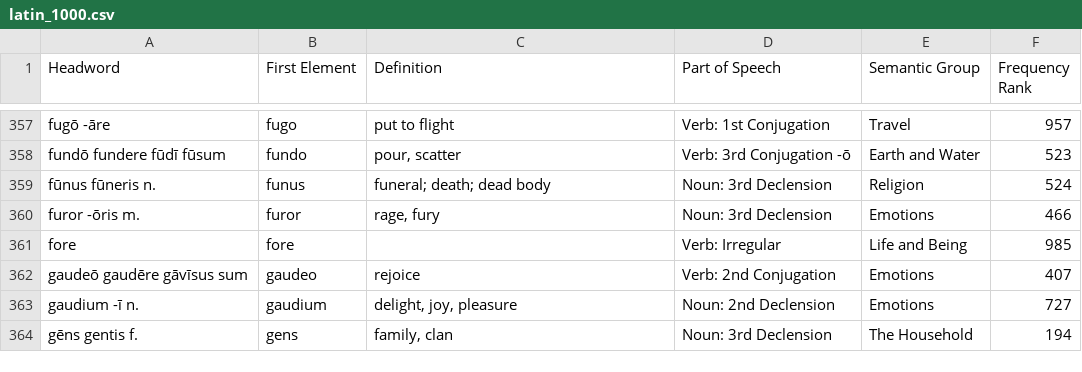
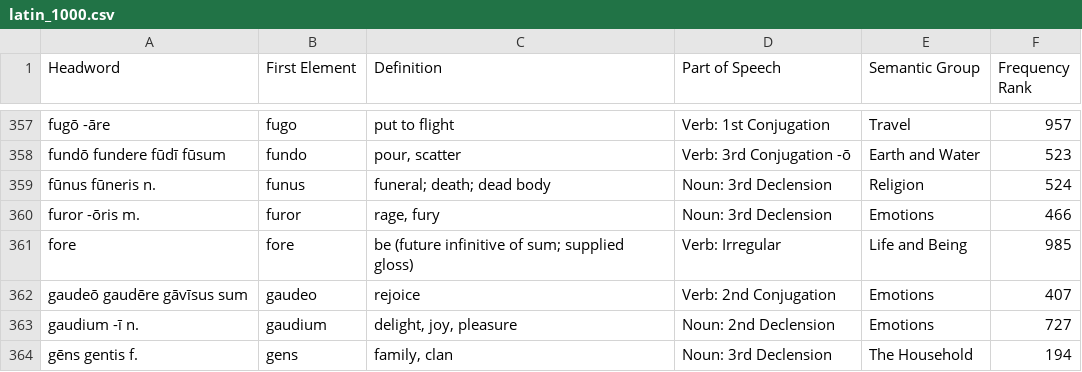
Before and after one commit to ffuwa564-gif/latin-tenpulate, a CSV file: data/latin_1000.csv, drawn as a sheet; only a part is shown, gaps mark what is left out.

Commit message:
Supply missing gloss for fore and keep PDF rows complete

```diff
--- a/data/latin_1000.csv
+++ b/data/latin_1000.csv
@@ -360,3 +360,3 @@ fūnus fūneris n.,funus,funeral; death; dead body,Noun: 3rd Declension,Religion
 furor -ōris m.,furor,"rage, fury",Noun: 3rd Declension,Emotions,466
-fore,fore,,Verb: Irregular,Life and Being,985
+fore,fore,"be (future infinitive of sum; supplied gloss)",Verb: Irregular,Life and Being,985
 gaudeō gaudēre gāvīsus sum,gaudeo,rejoice,Verb: 2nd Conjugation,Emotions,407
```
